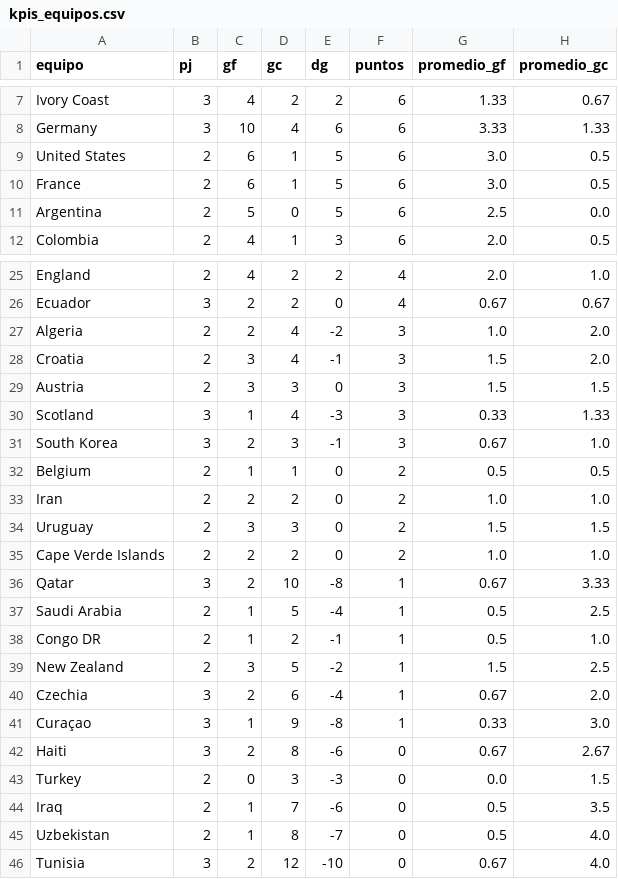
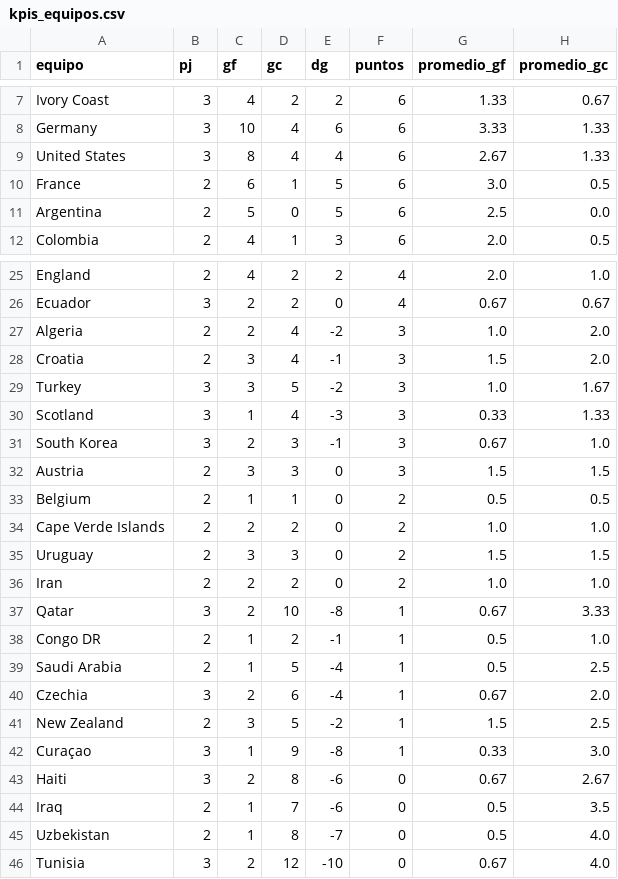
Before and after one commit to dbouzada/mundial-2026-data, a CSV file: data/processed/kpis_equipos.csv, drawn as a sheet; only a part is shown, gaps mark what is left out.

```diff
--- a/data/processed/kpis_equipos.csv
+++ b/data/processed/kpis_equipos.csv
@@ -8,3 +8,3 @@ Ivory Coast,3,4,2,2,6,1.33,0.67
 Germany,3,10,4,6,6,3.33,1.33
-United States,2,6,1,5,6,3.0,0.5
+United States,3,8,4,4,6,2.67,1.33
 France,2,6,1,5,6,3.0,0.5
@@ -28,17 +28,17 @@ Algeria,2,2,4,-2,3,1.0,2.0
 Croatia,2,3,4,-1,3,1.5,2.0
-Austria,2,3,3,0,3,1.5,1.5
+Turkey,3,3,5,-2,3,1.0,1.67
 Scotland,3,1,4,-3,3,0.33,1.33
 South Korea,3,2,3,-1,3,0.67,1.0
+Austria,2,3,3,0,3,1.5,1.5
 Belgium,2,1,1,0,2,0.5,0.5
+Cape Verde Islands,2,2,2,0,2,1.0,1.0
+Uruguay,2,3,3,0,2,1.5,1.5
 Iran,2,2,2,0,2,1.0,1.0
-Uruguay,2,3,3,0,2,1.5,1.5
-Cape Verde Islands,2,2,2,0,2,1.0,1.0
 Qatar,3,2,10,-8,1,0.67,3.33
+Congo DR,2,1,2,-1,1,0.5,1.0
 Saudi Arabia,2,1,5,-4,1,0.5,2.5
-Congo DR,2,1,2,-1,1,0.5,1.0
+Czechia,3,2,6,-4,1,0.67,2.0
 New Zealand,2,3,5,-2,1,1.5,2.5
-Czechia,3,2,6,-4,1,0.67,2.0
 Curaçao,3,1,9,-8,1,0.33,3.0
 Haiti,3,2,8,-6,0,0.67,2.67
-Turkey,2,0,3,-3,0,0.0,1.5
 Iraq,2,1,7,-6,0,0.5,3.5
```
Also changed, not shown: data/processed/matches.csv, 2 other files.
